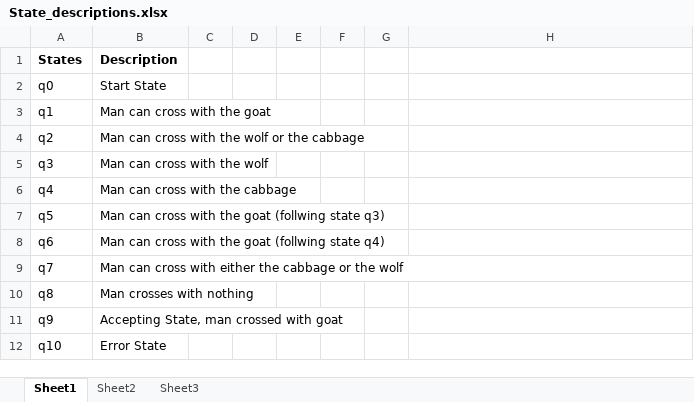
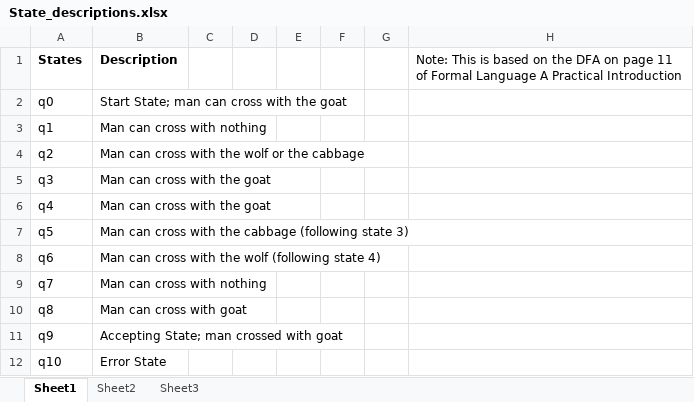
Before and after one commit to jschmidt777/cmpt440_Schmidt, an Excel workbook: hw/1/State_descriptions.xlsx, sheet Sheet1, drawn as a sheet; values as stored, in another font and other column widths than the file's, no borders; the diff names each change by its address in the sheet, - before the commit and + after, or states it on an @@ line.

Commit message:
Fixed the state descriptions to be more accurate.

```diff
--- a/hw/1/State_descriptions.xlsx (sheet Sheet1)
+++ b/hw/1/State_descriptions.xlsx (sheet Sheet1)
-H1: (empty)
+H1: Note: This is based on the DFA on page 11 of Formal Language A Practical Introduction
-B2 (Description): Start State
+B2 (Description): Start State; man can cross with the goat
-B3 (Description): Man can cross with the goat
+B3 (Description): Man can cross with nothing
-B5 (Description): Man can cross with the wolf
+B5 (Description): Man can cross with the goat
-B6 (Description): Man can cross with the cabbage
+B6 (Description): Man can cross with the goat
-B7 (Description): …with the goat (follwing state q3)
+B7 (Description): …with the cabbage (following state 3)
-B8 (Description): …with the goat (follwing state q4)
+B8 (Description): …with the wolf (following state 4)
-B9 (Description): Man can cross with either the cabbage or the wolf
+B9 (Description): Man can cross with nothing
-B10 (Description): Man crosses with nothing
+B10 (Description): Man can cross with goat
-B11 (Description): Accepting State, man crossed with goat
+B11 (Description): Accepting State; man crossed with goat
```
Also changed, not shown: 1 other file.
